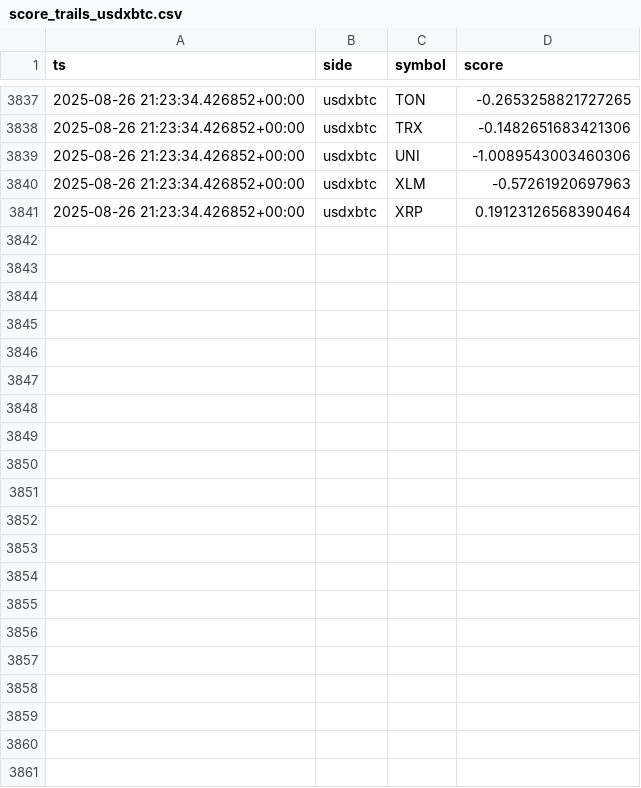
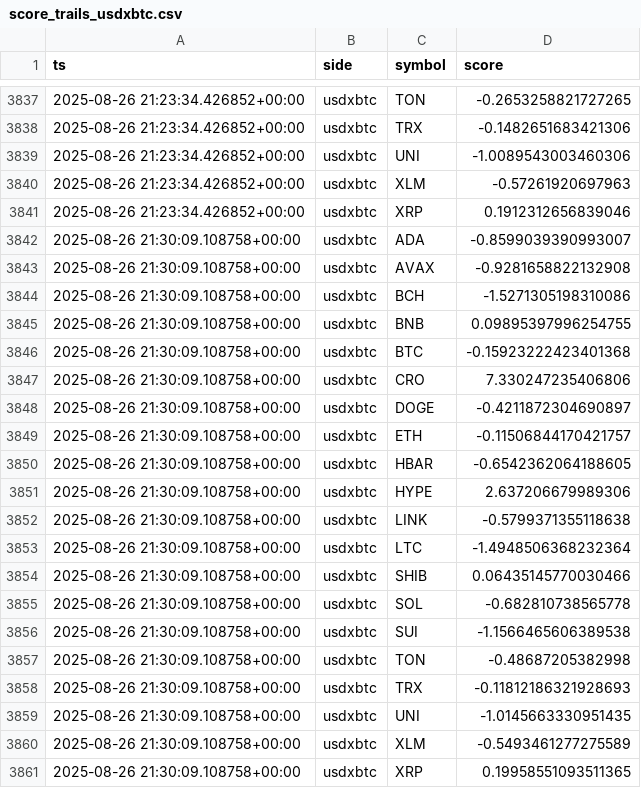
Before and after one commit to kagayakumirai/largecap-watch, a CSV file: data/score_trails_usdxbtc.csv, drawn as a sheet; only a part is shown, gaps mark what is left out; the diff covers the shown part only.

```diff
--- a/data/score_trails_usdxbtc.csv
+++ b/data/score_trails_usdxbtc.csv
@@ -3840,2 +3840,22 @@ ts,side,symbol,score
 2025-08-26 21:23:34.426852+00:00,usdxbtc,XLM,-0.57261920697963
-2025-08-26 21:23:34.426852+00:00,usdxbtc,XRP,0.19123126568390464
+2025-08-26 21:23:34.426852+00:00,usdxbtc,XRP,0.1912312656839046
+2025-08-26 21:30:09.108758+00:00,usdxbtc,ADA,-0.8599039390993007
+2025-08-26 21:30:09.108758+00:00,usdxbtc,AVAX,-0.9281658822132908
+2025-08-26 21:30:09.108758+00:00,usdxbtc,BCH,-1.5271305198310086
+2025-08-26 21:30:09.108758+00:00,usdxbtc,BNB,0.09895397996254755
+2025-08-26 21:30:09.108758+00:00,usdxbtc,BTC,-0.15923222423401368
+2025-08-26 21:30:09.108758+00:00,usdxbtc,CRO,7.330247235406806
+2025-08-26 21:30:09.108758+00:00,usdxbtc,DOGE,-0.4211872304690897
+2025-08-26 21:30:09.108758+00:00,usdxbtc,ETH,-0.11506844170421757
+2025-08-26 21:30:09.108758+00:00,usdxbtc,HBAR,-0.6542362064188605
+2025-08-26 21:30:09.108758+00:00,usdxbtc,HYPE,2.637206679989306
+2025-08-26 21:30:09.108758+00:00,usdxbtc,LINK,-0.5799371355118638
+2025-08-26 21:30:09.108758+00:00,usdxbtc,LTC,-1.4948506368232364
+2025-08-26 21:30:09.108758+00:00,usdxbtc,SHIB,0.06435145770030466
+2025-08-26 21:30:09.108758+00:00,usdxbtc,SOL,-0.682810738565778
+2025-08-26 21:30:09.108758+00:00,usdxbtc,SUI,-1.1566465606389538
+2025-08-26 21:30:09.108758+00:00,usdxbtc,TON,-0.48687205382998
+2025-08-26 21:30:09.108758+00:00,usdxbtc,TRX,-0.11812186321928693
+2025-08-26 21:30:09.108758+00:00,usdxbtc,UNI,-1.0145663330951435
+2025-08-26 21:30:09.108758+00:00,usdxbtc,XLM,-0.5493461277275589
+2025-08-26 21:30:09.108758+00:00,usdxbtc,XRP,0.19958551093511365
```
Also changed, not shown: 5 edited cells elsewhere in this file, data/largecap_compare.csv, data/largecap_strength.csv, 10 other files.
